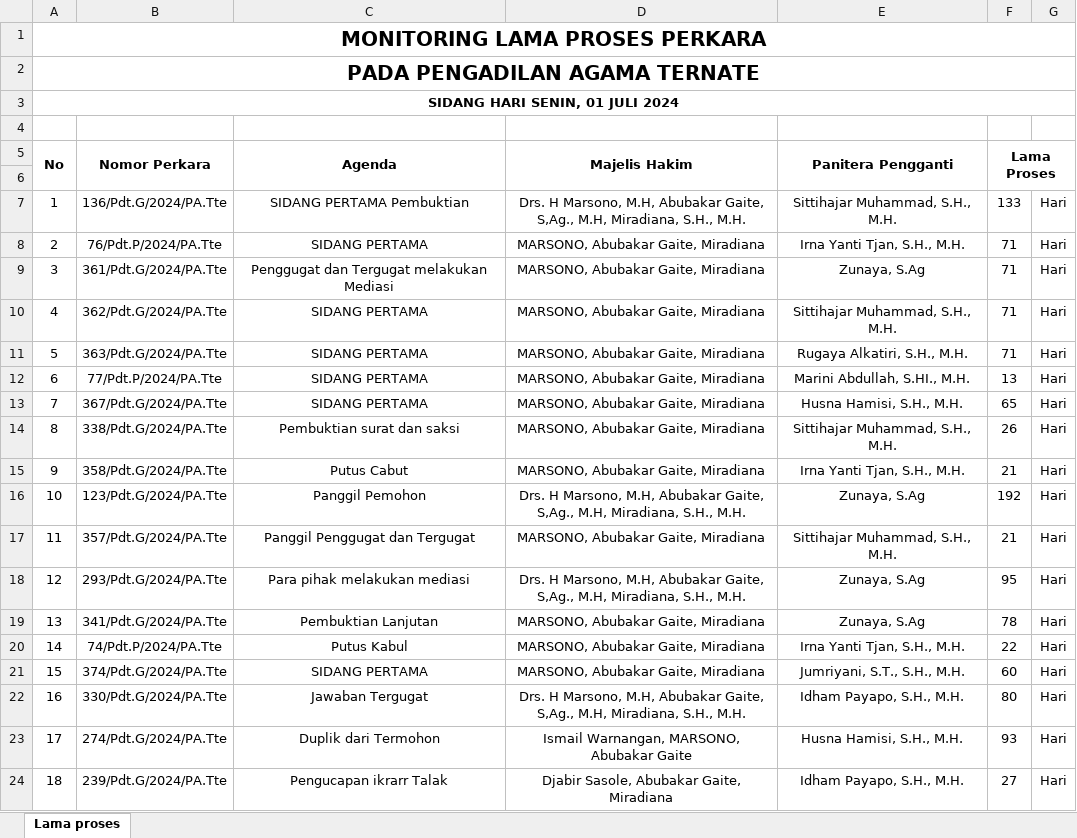
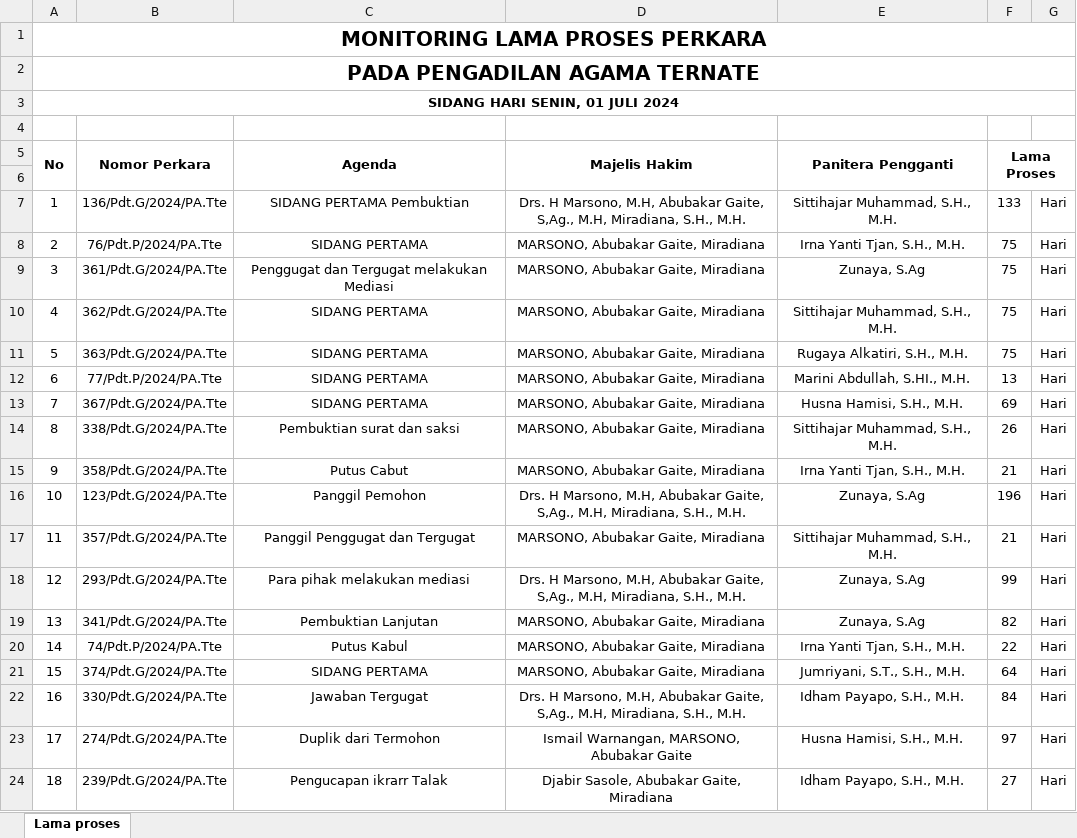
Before and after one commit to jkurniawan178/elaporan, an Excel workbook: hasil/2024-07-01_monitoring_lama_perkara.xlsx, sheet Lama proses, drawn as a sheet; values as stored, in another font and other column widths than the file's, no borders; the diff names each change by its address in the sheet, - before the commit and + after, or states it on an @@ line.

```diff
--- a/hasil/2024-07-01_monitoring_lama_perkara.xlsx (sheet Lama proses)
+++ b/hasil/2024-07-01_monitoring_lama_perkara.xlsx (sheet Lama proses)
-F8:F11 (Lama Proses): 71
+F8:F11 (Lama Proses): 75
-F13 (Lama Proses): 65
+F13 (Lama Proses): 69
-F16 (Lama Proses): 192
+F16 (Lama Proses): 196
-F18 (Lama Proses): 95
+F18 (Lama Proses): 99
-F19 (Lama Proses): 78
+F19 (Lama Proses): 82
-F21 (Lama Proses): 60
+F21 (Lama Proses): 64
-F22 (Lama Proses): 80
+F22 (Lama Proses): 84
-F23 (Lama Proses): 93
+F23 (Lama Proses): 97
```
Also changed, not shown: 4 other files.
